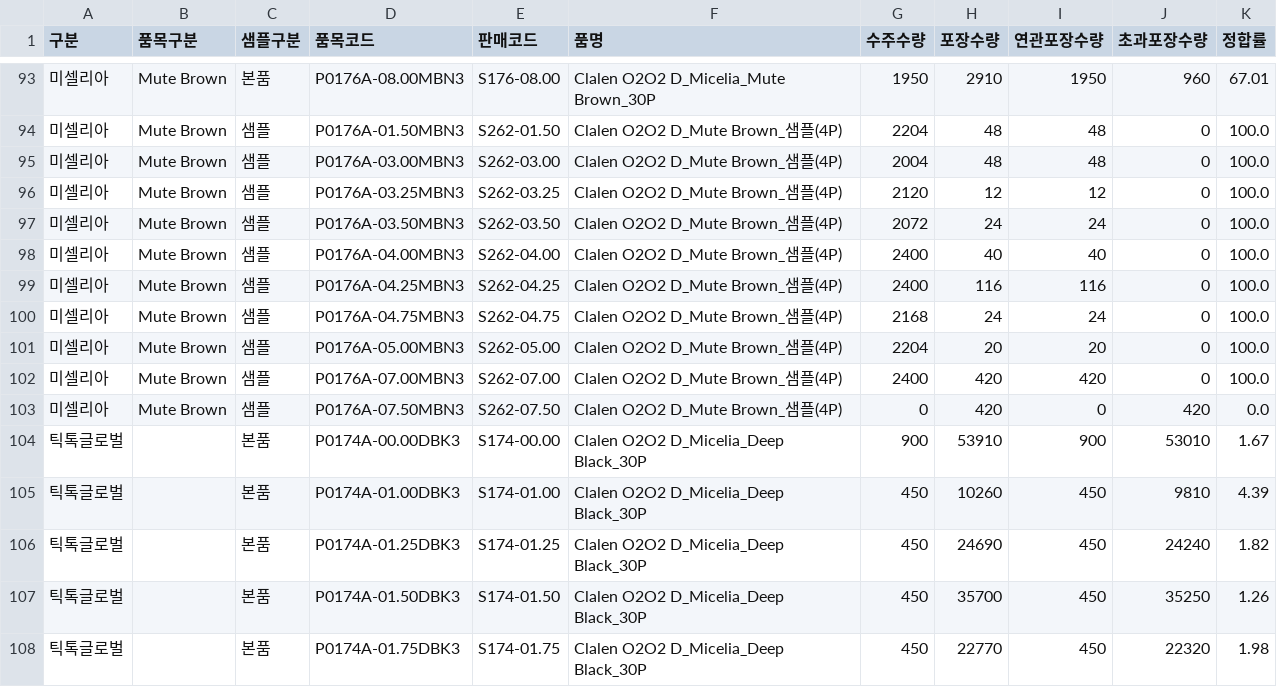
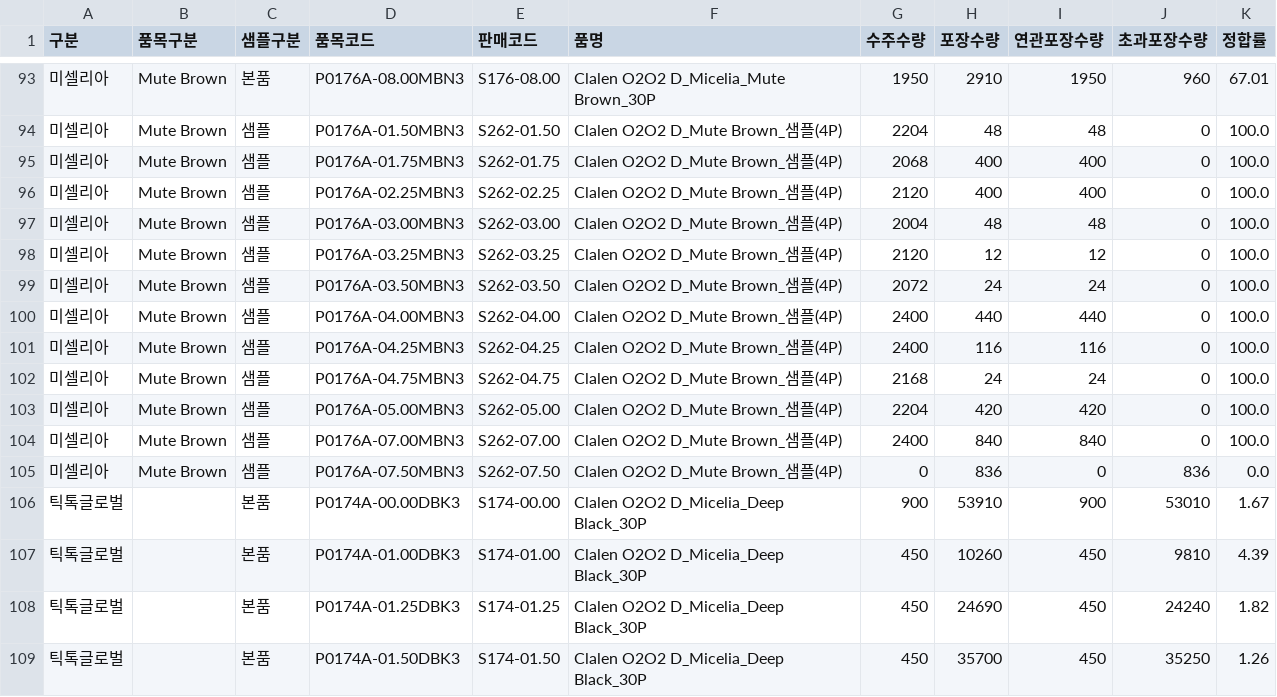
Before and after one commit to lcmin16-prog/S-Plant-Dashboard, a CSV file: 깃허브_미셀리아_틱톡_포장요약.csv, drawn as a sheet; only a part is shown, gaps mark what is left out; the shorter side is filled out with more unchanged rows.

```diff
--- a/깃허브_미셀리아_틱톡_포장요약.csv
+++ b/깃허브_미셀리아_틱톡_포장요약.csv
@@ -94,2 +94,4 @@
 미셀리아,Mute Brown,샘플,P0176A-01.50MBN3,S262-01.50,Clalen O2O2 D_Mute Brown_샘플(4P),2204,48,48,0,100.0
+미셀리아,Mute Brown,샘플,P0176A-01.75MBN3,S262-01.75,Clalen O2O2 D_Mute Brown_샘플(4P),2068,400,400,0,100.0
+미셀리아,Mute Brown,샘플,P0176A-02.25MBN3,S262-02.25,Clalen O2O2 D_Mute Brown_샘플(4P),2120,400,400,0,100.0
 미셀리아,Mute Brown,샘플,P0176A-03.00MBN3,S262-03.00,Clalen O2O2 D_Mute Brown_샘플(4P),2004,48,48,0,100.0
@@ -97,8 +99,8 @@
 미셀리아,Mute Brown,샘플,P0176A-03.50MBN3,S262-03.50,Clalen O2O2 D_Mute Brown_샘플(4P),2072,24,24,0,100.0
-미셀리아,Mute Brown,샘플,P0176A-04.00MBN3,S262-04.00,Clalen O2O2 D_Mute Brown_샘플(4P),2400,40,40,0,100.0
+미셀리아,Mute Brown,샘플,P0176A-04.00MBN3,S262-04.00,Clalen O2O2 D_Mute Brown_샘플(4P),2400,440,440,0,100.0
 미셀리아,Mute Brown,샘플,P0176A-04.25MBN3,S262-04.25,Clalen O2O2 D_Mute Brown_샘플(4P),2400,116,116,0,100.0
 미셀리아,Mute Brown,샘플,P0176A-04.75MBN3,S262-04.75,Clalen O2O2 D_Mute Brown_샘플(4P),2168,24,24,0,100.0
-미셀리아,Mute Brown,샘플,P0176A-05.00MBN3,S262-05.00,Clalen O2O2 D_Mute Brown_샘플(4P),2204,20,20,0,100.0
-미셀리아,Mute Brown,샘플,P0176A-07.00MBN3,S262-07.00,Clalen O2O2 D_Mute Brown_샘플(4P),2400,420,420,0,100.0
-미셀리아,Mute Brown,샘플,P0176A-07.50MBN3,S262-07.50,Clalen O2O2 D_Mute Brown_샘플(4P),0,420,0,420,0.0
+미셀리아,Mute Brown,샘플,P0176A-05.00MBN3,S262-05.00,Clalen O2O2 D_Mute Brown_샘플(4P),2204,420,420,0,100.0
+미셀리아,Mute Brown,샘플,P0176A-07.00MBN3,S262-07.00,Clalen O2O2 D_Mute Brown_샘플(4P),2400,840,840,0,100.0
+미셀리아,Mute Brown,샘플,P0176A-07.50MBN3,S262-07.50,Clalen O2O2 D_Mute Brown_샘플(4P),0,836,0,836,0.0
 틱톡글로벌,,본품,P0174A-00.00DBK3,S174-00.00,Clalen O2O2 D_Micelia_Deep Black_30P,900,53910,900,53010,1.67
```
Also changed, not shown: 깃허브_S관공장목표현황_요약.csv, 3 other files.
